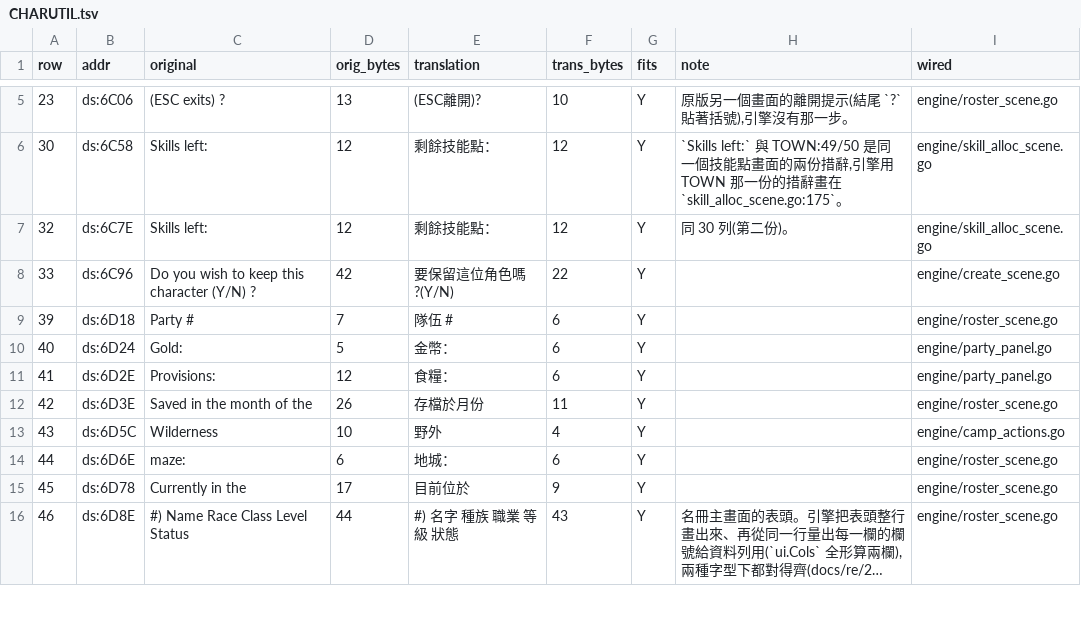
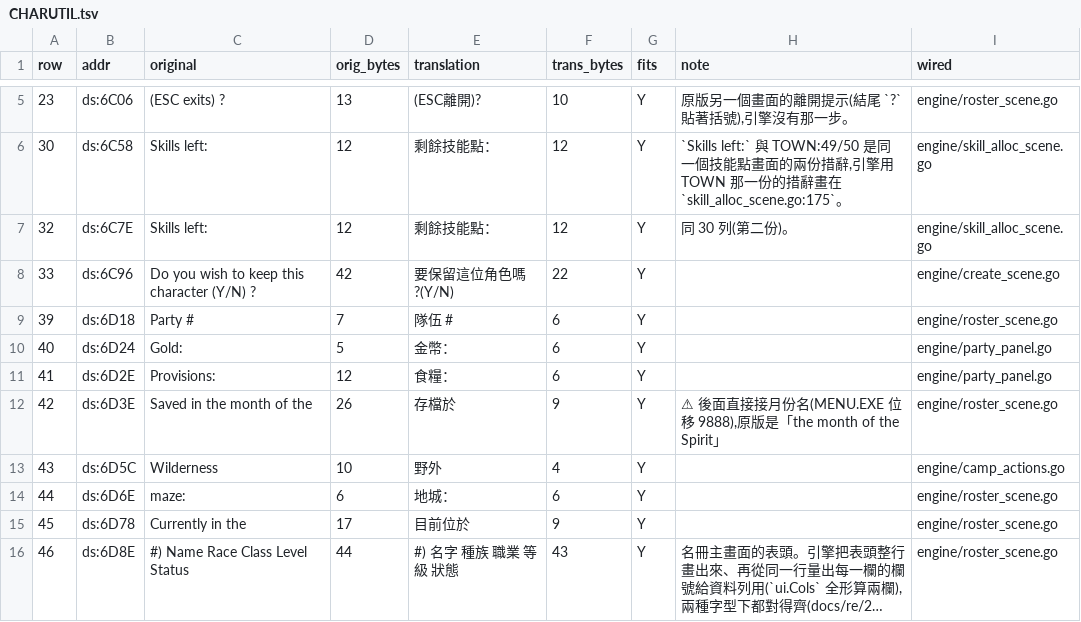
Before and after one commit to wicanr2/shard_of_spring_cht, a TSV file: translations/module-text/CHARUTIL.tsv, drawn as a sheet; only a part is shown, gaps mark what is left out; long unchanged cells end in ….

```diff
--- a/translations/module-text/CHARUTIL.tsv
+++ b/translations/module-text/CHARUTIL.tsv
@@ -11,3 +11,3 @@ row	addr	original	orig_bytes	translation	trans_bytes	fits	note	wired
 41	ds:6D2E	 Provisions:	12	 食糧：	6	Y		engine/party_panel.go
-42	ds:6D3E	Saved in the month of the 	26	存檔於月份 	11	Y		engine/roster_scene.go
+42	ds:6D3E	Saved in the month of the 	26	存檔於	9	Y	⚠ 後面直接接月份名(MENU.EXE 位移 9888),原版是「the month of the Spirit」	engine/roster_scene.go
 43	ds:6D5C	Wilderness	10	野外	4	Y		engine/camp_actions.go
```
Also changed, not shown: 1 other file.
